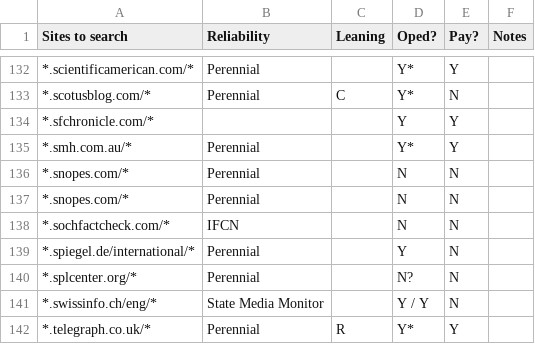
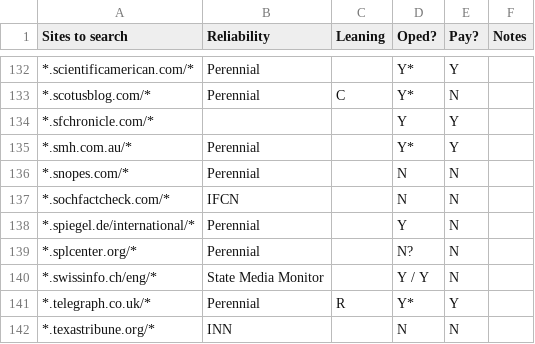
Before and after one commit to Superb-Owl-Wiki/Reliable-Source-Engine, a CSV file: Include.csv, drawn as a sheet; only a part is shown, gaps mark what is left out; the shorter side is filled out with more unchanged rows; the diff names each change by its address in the sheet, - before the commit and + after, or states it on an @@ line.

Commit message:
Update Include.csv
remove duplicate

```diff
--- a/Include.csv
+++ b/Include.csv
-row 137: *.snopes.com/* | Perennial |  | N | N
```
